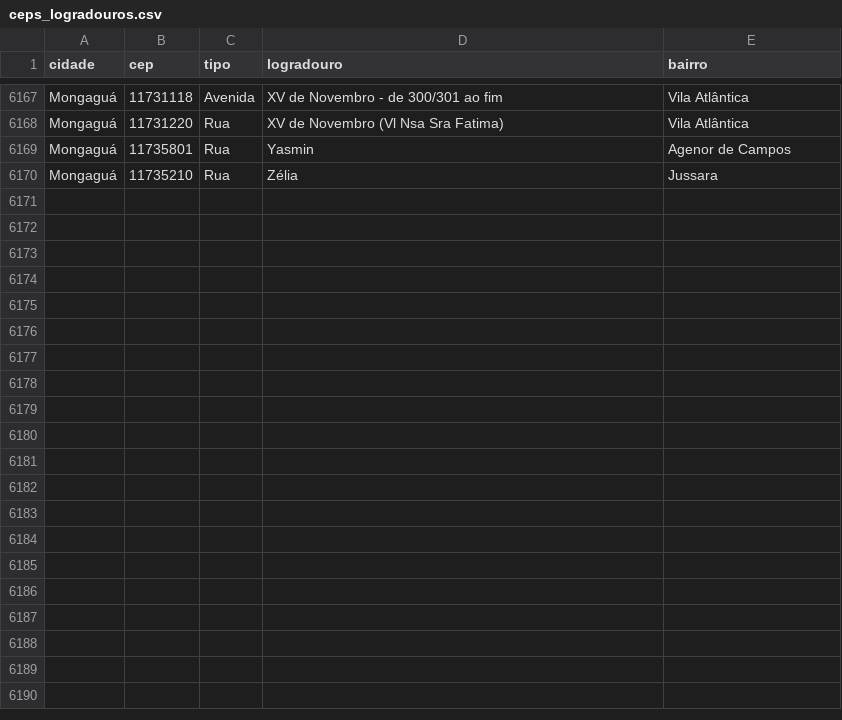
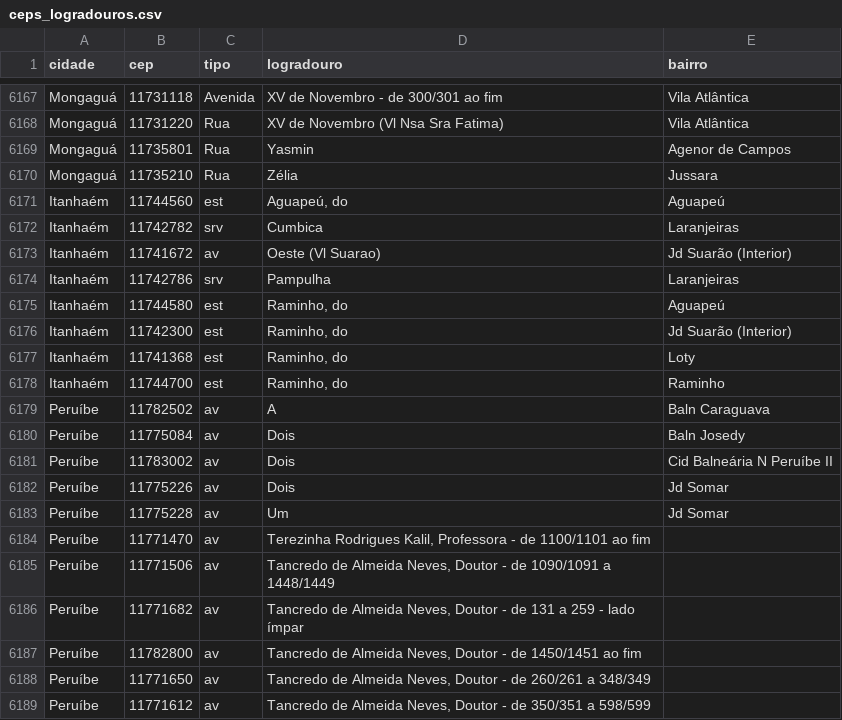
Before and after one commit to WalisonWSNET/ceps, a CSV file: data/ceps_logradouros.csv, drawn as a sheet; only a part is shown, gaps mark what is left out; the diff names each change by its address in the sheet, - before the commit and + after, or states it on an @@ line.

```diff
--- a/data/ceps_logradouros.csv
+++ b/data/ceps_logradouros.csv
+row 6171: Itanhaém | 11744560 | est | Aguapeú, do | Aguapeú
+row 6172: Itanhaém | 11742782 | srv | Cumbica | Laranjeiras
+row 6173: Itanhaém | 11741672 | av | Oeste (Vl Suarao) | Jd Suarão (Interior)
+row 6174: Itanhaém | 11742786 | srv | Pampulha | Laranjeiras
+row 6175: Itanhaém | 11744580 | est | Raminho, do | Aguapeú
+row 6176: Itanhaém | 11742300 | est | Raminho, do | Jd Suarão (Interior)
+row 6177: Itanhaém | 11741368 | est | Raminho, do | Loty
+row 6178: Itanhaém | 11744700 | est | Raminho, do | Raminho
+row 6179: Peruíbe | 11782502 | av | A | Baln Caraguava
+row 6180: Peruíbe | 11775084 | av | Dois | Baln Josedy
+row 6181: Peruíbe | 11783002 | av | Dois | Cid Balneária N Peruíbe II
+row 6182: Peruíbe | 11775226 | av | Dois | Jd Somar
+row 6183: Peruíbe | 11775228 | av | Um | Jd Somar
+row 6184: Peruíbe | 11771470 | av | Terezinha Rodrigues Kalil, Professora - de 1100/1101 ao fim
+row 6185: Peruíbe | 11771506 | av | Tancredo de Almeida Neves, Doutor - de 1090/1091 a 1448/1449
+row 6186: Peruíbe | 11771682 | av | Tancredo de Almeida Neves, Doutor - de 131 a 259 - lado ímpar
+row 6187: Peruíbe | 11782800 | av | Tancredo de Almeida Neves, Doutor - de 1450/1451 ao fim
+row 6188: Peruíbe | 11771650 | av | Tancredo de Almeida Neves, Doutor - de 260/261 a 348/349
+row 6189: Peruíbe | 11771612 | av | Tancredo de Almeida Neves, Doutor - de 350/351 a 598/599
```
